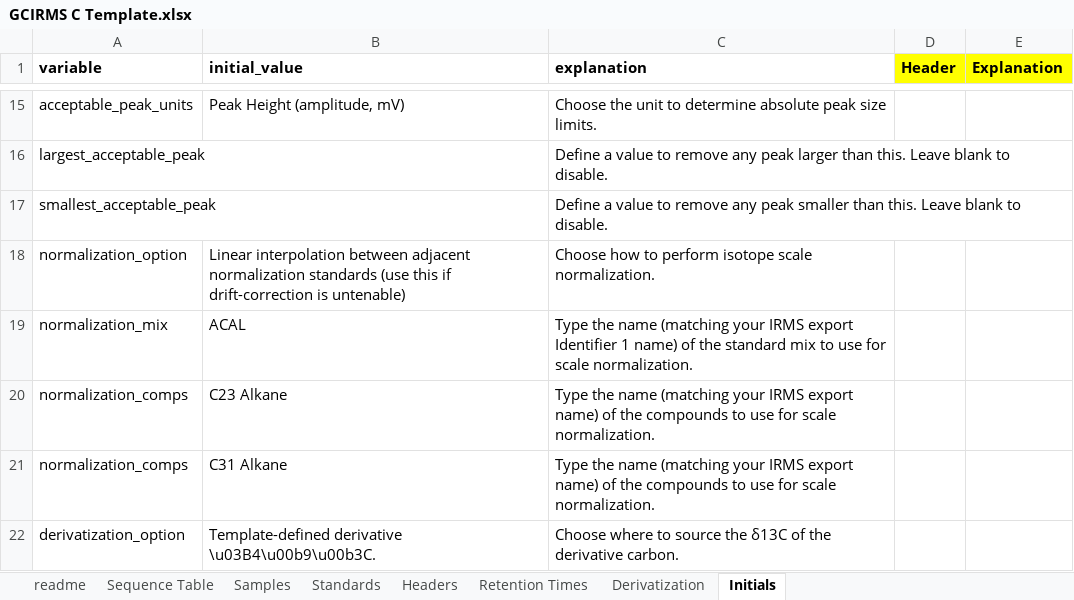
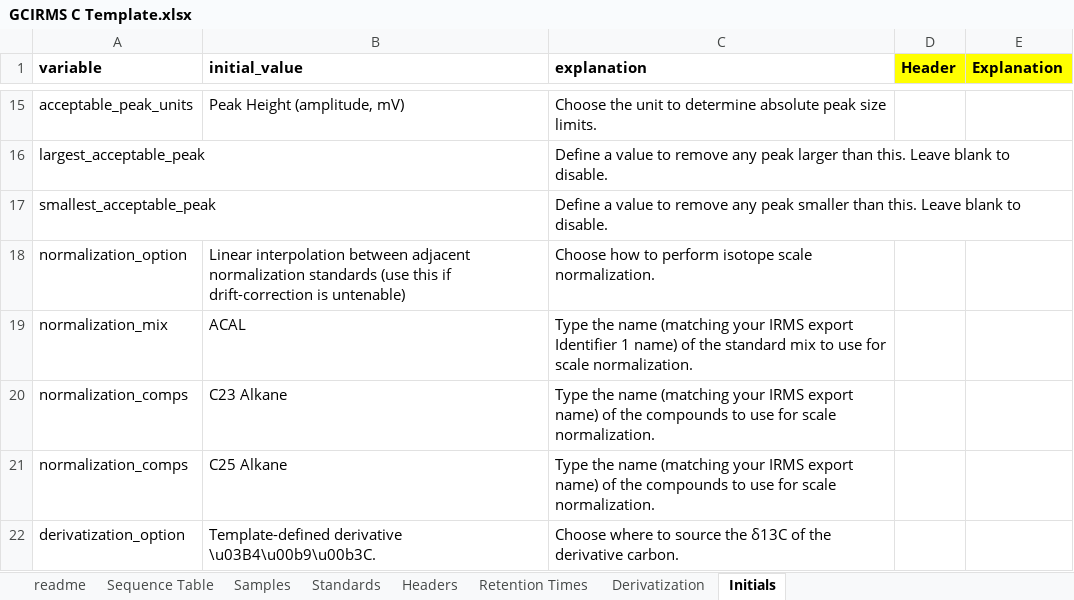
Before and after one commit to JackAHutchings/Shiny-Post-Processor, an Excel workbook: GCIRMS_d13C_Processor/GCIRMS C Template.xlsx, sheet Initials, drawn as a sheet; only a part is shown, gaps mark what is left out; values as stored, in another font and other column widths than the file's, no borders; the diff names each change by its address in the sheet, - before the commit and + after, or states it on an @@ line.

```diff
--- a/GCIRMS_d13C_Processor/GCIRMS C Template.xlsx (sheet Initials)
+++ b/GCIRMS_d13C_Processor/GCIRMS C Template.xlsx (sheet Initials)
-B21 (initial_value): C31 Alkane
+B21 (initial_value): C25 Alkane
```
Also changed, not shown: 1 other file.
